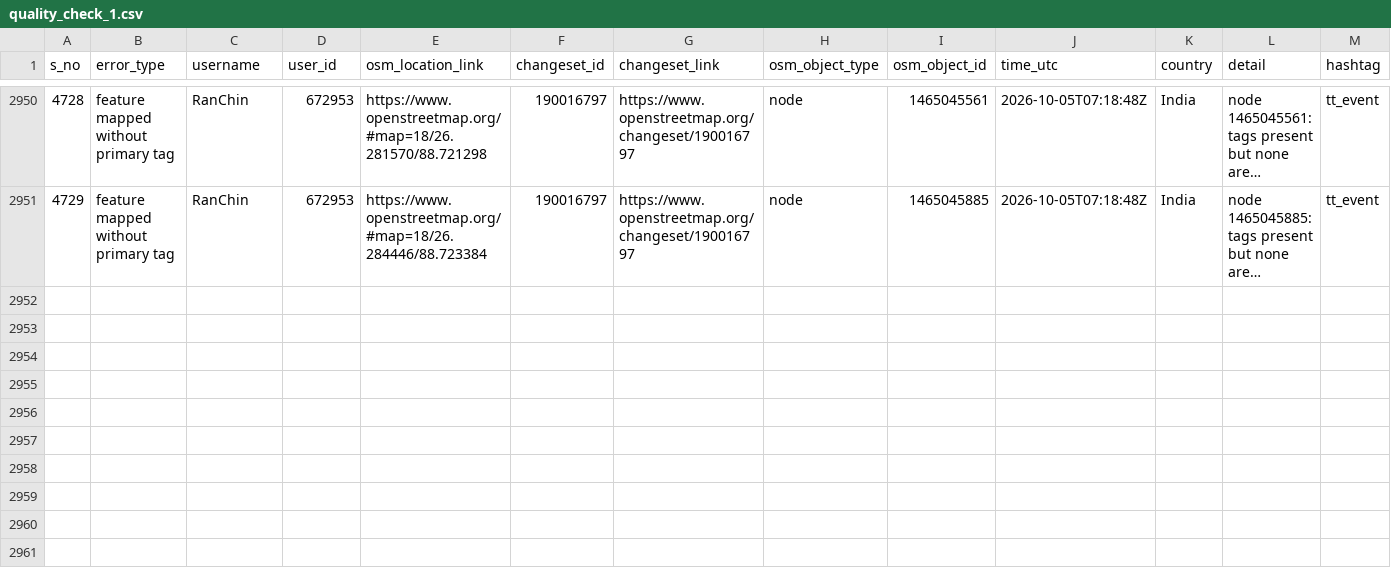
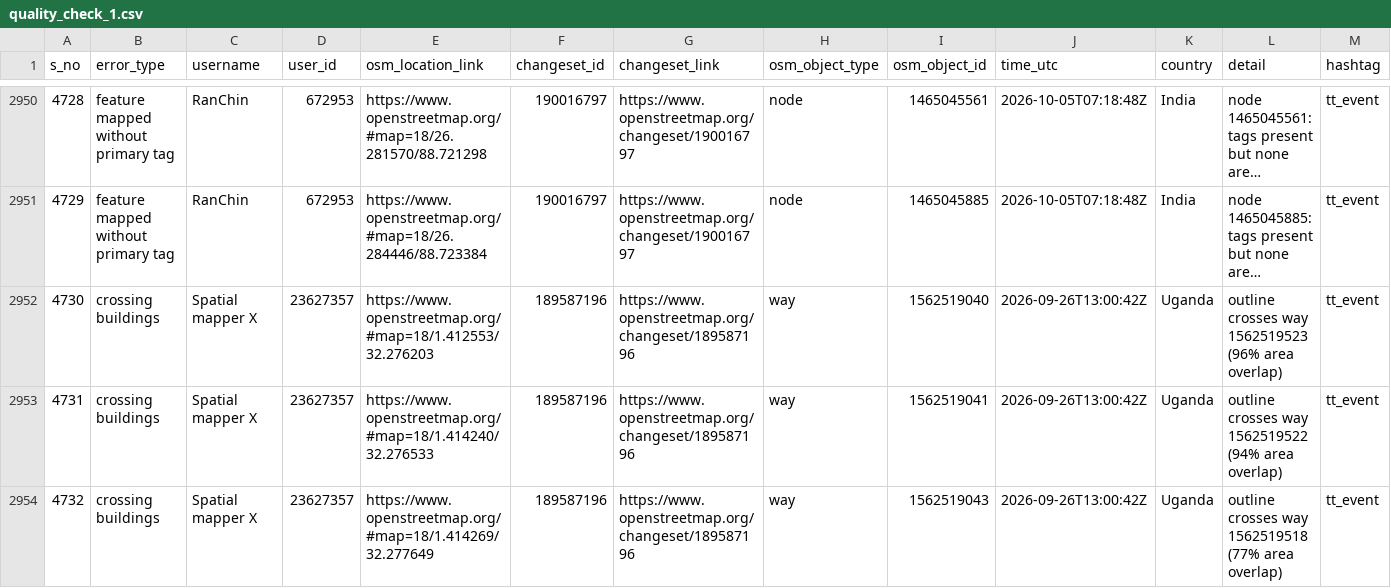
Before and after one commit to KingVik-Planet/OSM_Quality_Check, a CSV file: data/quality_check_1.csv, drawn as a sheet; only a part is shown, gaps mark what is left out; long unchanged cells end in …; the diff names each change by its address in the sheet, - before the commit and + after, or states it on an @@ line.

```diff
--- a/data/quality_check_1.csv
+++ b/data/quality_check_1.csv
+row 2952: 4730 | crossing buildings | Spatial mapper X | 23627357 | https://www.openstreetmap.org/#map=18/1.412553/32.276203 | 189587196 | https://www.openstreetmap.org/changeset/189587196 | way | 1562519040 | 2026-09-26T13:00:42Z | Uganda | outline crosses way 1562519523 (96% area overlap) | tt_event
+row 2953: 4731 | crossing buildings | Spatial mapper X | 23627357 | https://www.openstreetmap.org/#map=18/1.414240/32.276533 | 189587196 | https://www.openstreetmap.org/changeset/189587196 | way | 1562519041 | 2026-09-26T13:00:42Z | Uganda | outline crosses way 1562519522 (94% area overlap) | tt_event
+row 2954: 4732 | crossing buildings | Spatial mapper X | 23627357 | https://www.openstreetmap.org/#map=18/1.414269/32.277649 | 189587196 | https://www.openstreetmap.org/changeset/189587196 | way | 1562519043 | 2026-09-26T13:00:42Z | Uganda | outline crosses way 1562519518 (77% area overlap) | tt_event
```
Also changed, not shown: 2 other files.
